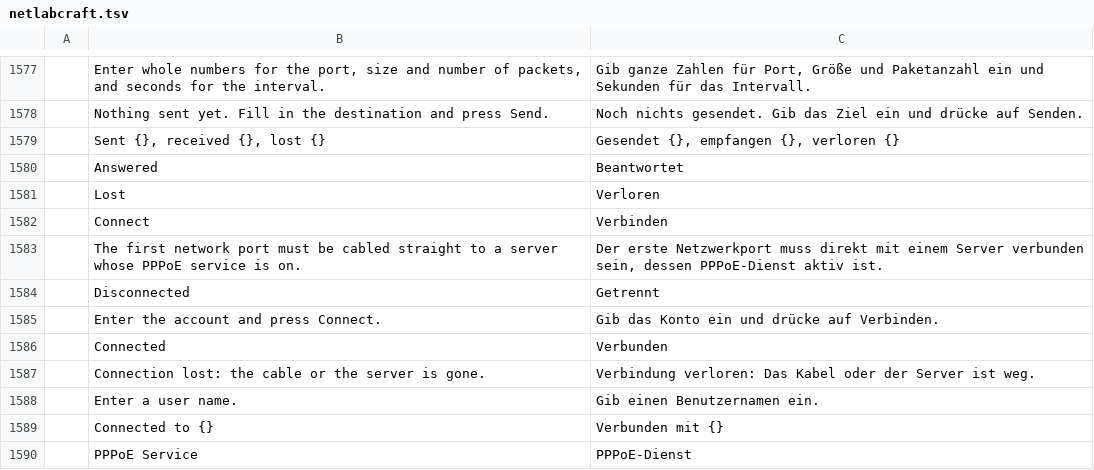
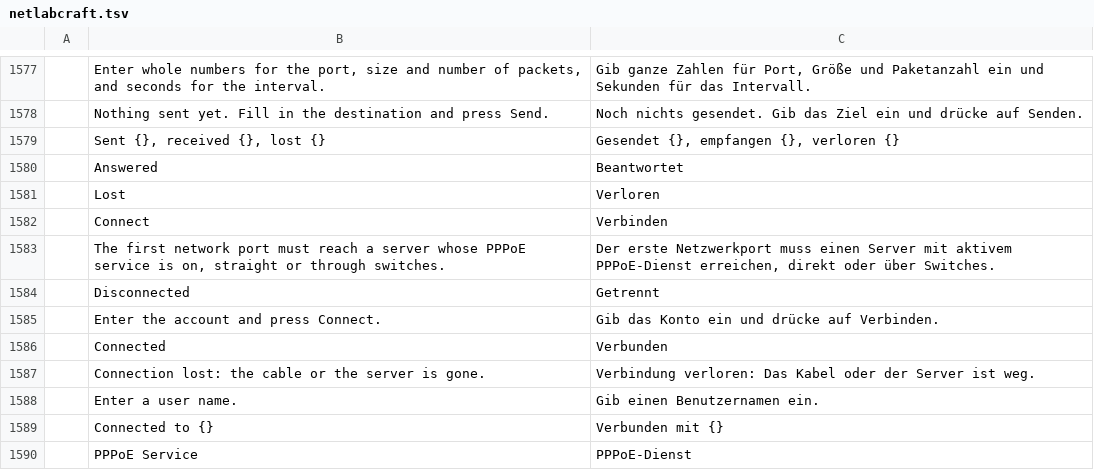
Before and after one commit to ayozetr/netlabcraft, a TSV file: locales/de/netlabcraft.tsv, drawn as a sheet; only a part is shown, gaps mark what is left out; the diff names each change by its address in the sheet, - before the commit and + after, or states it on an @@ line.

```diff
--- a/locales/de/netlabcraft.tsv
+++ b/locales/de/netlabcraft.tsv
-B1583: …port must be cabled straight to a server whose PPPoE service is on.
+B1583: …port must reach a server whose PPPoE service is on, straight or through switches.
-C1583: …Netzwerkport muss direkt mit einem Server verbunden sein, dessen PPPoE-Dienst aktiv ist.
+C1583: …Netzwerkport muss einen Server mit aktivem PPPoE-Dienst erreichen, direkt oder über Switches.
```
Also changed, not shown: locales/es/netlabcraft.tsv, locales/fr/netlabcraft.tsv, 35 other files.
